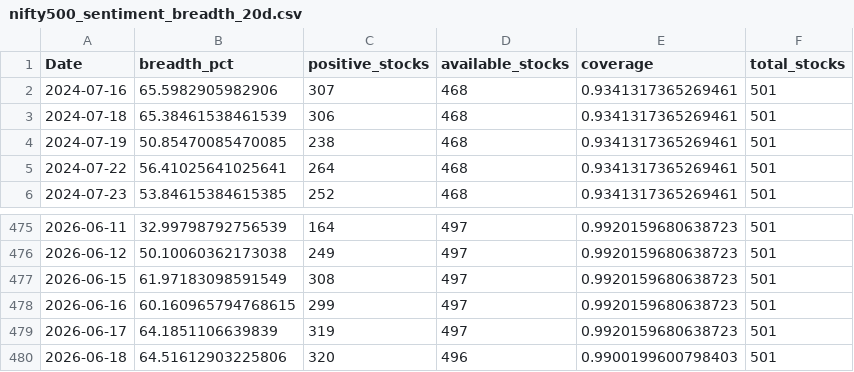
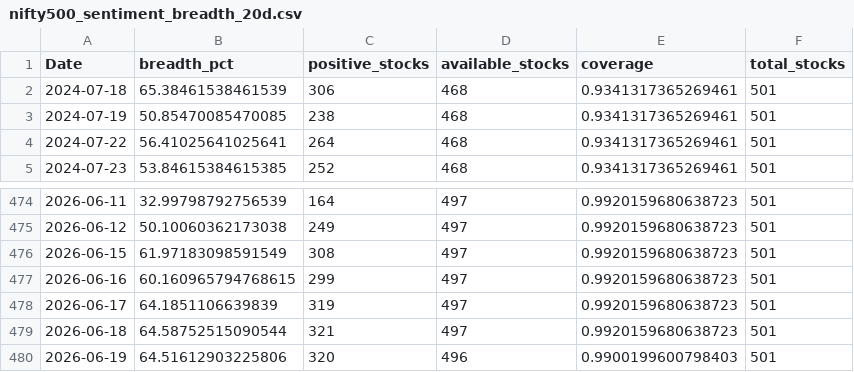
Before and after one commit to CS26-ST/short_term_sentiment_indicator, a CSV file: output/nifty500_sentiment_breadth_20d.csv, drawn as a sheet; only a part is shown, gaps mark what is left out.

```diff
--- a/output/nifty500_sentiment_breadth_20d.csv
+++ b/output/nifty500_sentiment_breadth_20d.csv
@@ -1,3 +1,2 @@
 Date,breadth_pct,positive_stocks,available_stocks,coverage,total_stocks
-2024-07-16,65.5982905982906,307,468,0.9341317365269461,501
 2024-07-18,65.38461538461539,306,468,0.9341317365269461,501
@@ -479,2 +478,3 @@ Date,breadth_pct,positive_stocks,available_stocks,coverage,total_stocks
 2026-06-17,64.1851106639839,319,497,0.9920159680638723,501
-2026-06-18,64.51612903225806,320,496,0.9900199600798403,501
+2026-06-18,64.58752515090544,321,497,0.9920159680638723,501
+2026-06-19,64.51612903225806,320,496,0.9900199600798403,501
```
Also changed, not shown: 2 other files.
